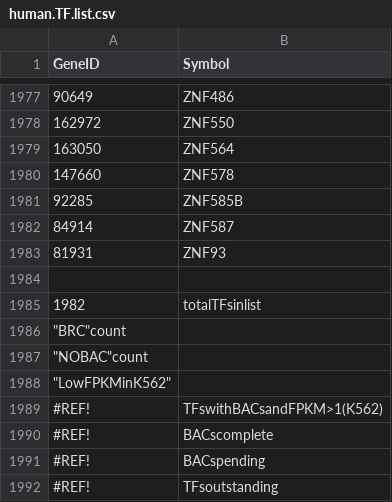
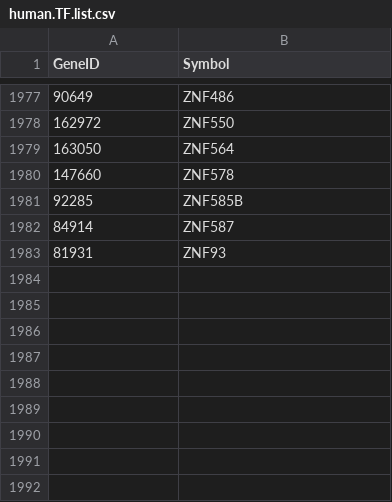
Before and after one commit to lijingya/ELMER, a CSV file: inst/extdata/human.TF.list.csv, drawn as a sheet; only a part is shown, gaps mark what is left out; the diff names each change by its address in the sheet, - before the commit and + after, or states it on an @@ line.

Commit message:
correct TF list

```diff
--- a/inst/extdata/human.TF.list.csv
+++ b/inst/extdata/human.TF.list.csv
-row 1984: (empty)
-row 1985: 1982 | totalTFsinlist
-row 1986: "BRC"count
-row 1987: "NOBAC"count
-row 1988: "LowFPKMinK562"
-row 1989: #REF! | TFswithBACsandFPKM>1(K562)
-row 1990: #REF! | BACscomplete
-row 1991: #REF! | BACspending
-row 1992: #REF! | TFsoutstanding
```
Also changed, not shown: 2 other files.
